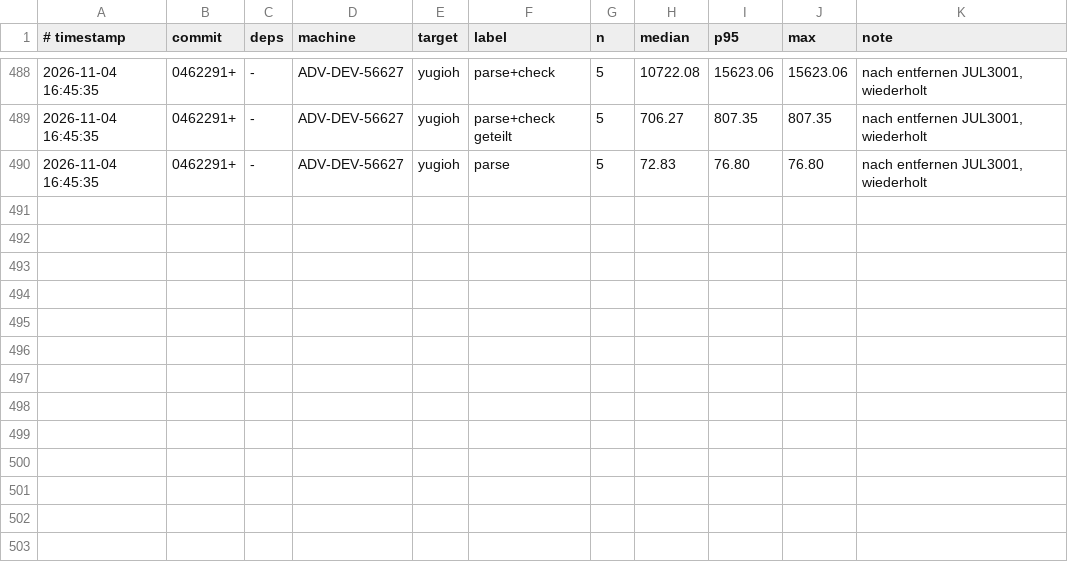
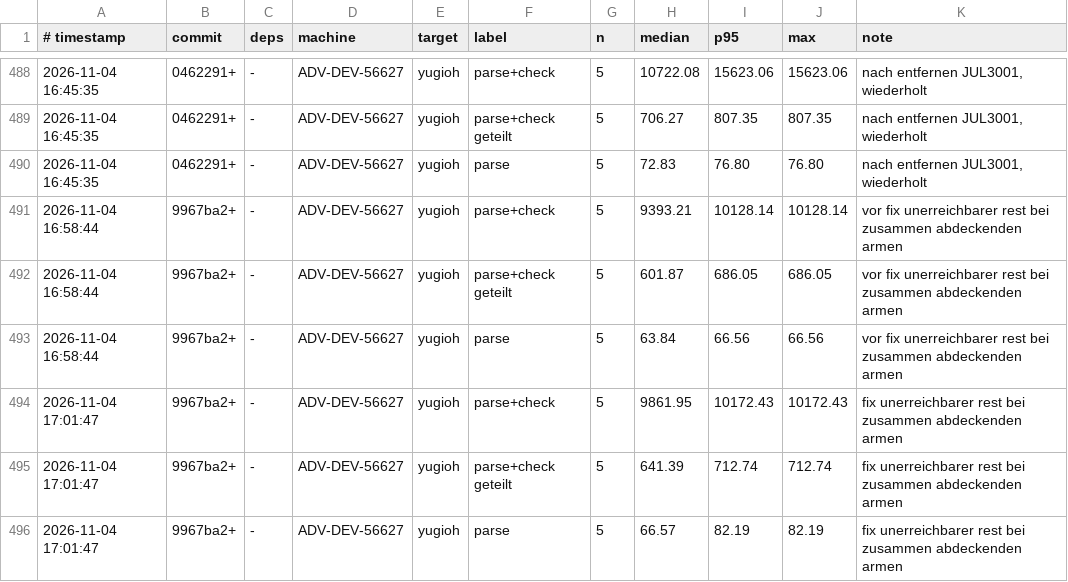
Before and after one commit to JulianXander/jul-compiler, a TSV file: scripts/bench-log-compiler.tsv, drawn as a sheet; only a part is shown, gaps mark what is left out; the diff names each change by its address in the sheet, - before the commit and + after, or states it on an @@ line.

```diff
--- a/scripts/bench-log-compiler.tsv
+++ b/scripts/bench-log-compiler.tsv
+row 491: 2026-11-04 16:58:44 | 9967ba2+ | - | ADV-DEV-56627 | yugioh | parse+check | 5 | 9393.21 | 10128.14 | 10128.14 | vor fix unerreichbarer rest bei zusammen abdeckenden armen
+row 492: 2026-11-04 16:58:44 | 9967ba2+ | - | ADV-DEV-56627 | yugioh | parse+check geteilt | 5 | 601.87 | 686.05 | 686.05 | vor fix unerreichbarer rest bei zusammen abdeckenden armen
+row 493: 2026-11-04 16:58:44 | 9967ba2+ | - | ADV-DEV-56627 | yugioh | parse | 5 | 63.84 | 66.56 | 66.56 | vor fix unerreichbarer rest bei zusammen abdeckenden armen
+row 494: 2026-11-04 17:01:47 | 9967ba2+ | - | ADV-DEV-56627 | yugioh | parse+check | 5 | 9861.95 | 10172.43 | 10172.43 | fix unerreichbarer rest bei zusammen abdeckenden armen
+row 495: 2026-11-04 17:01:47 | 9967ba2+ | - | ADV-DEV-56627 | yugioh | parse+check geteilt | 5 | 641.39 | 712.74 | 712.74 | fix unerreichbarer rest bei zusammen abdeckenden armen
+row 496: 2026-11-04 17:01:47 | 9967ba2+ | - | ADV-DEV-56627 | yugioh | parse | 5 | 66.57 | 82.19 | 82.19 | fix unerreichbarer rest bei zusammen abdeckenden armen
```
Also changed, not shown: 7 other files.
